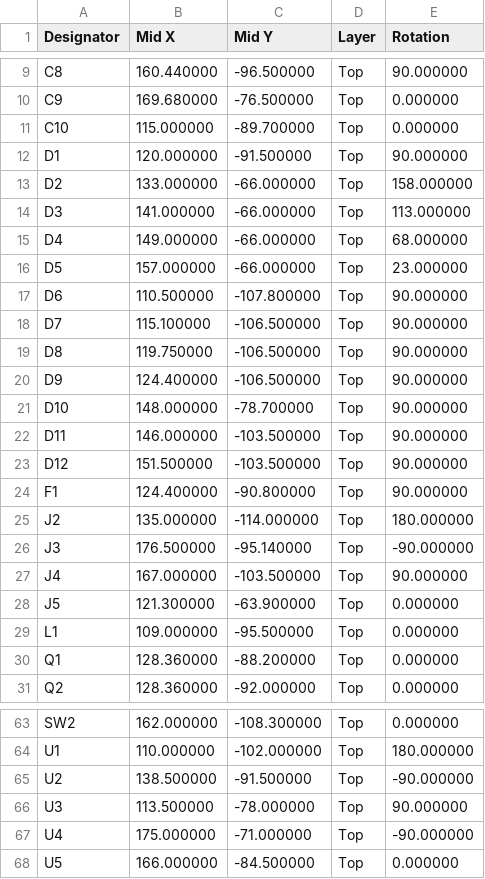
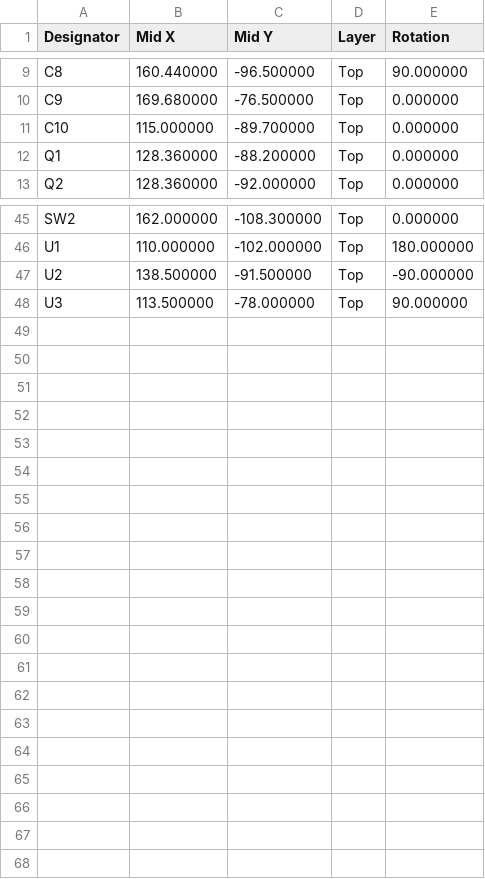
Before and after one commit to njdancer/claude-ir, a CSV file: hardware/fab/esp32-ir-remote-jlcpcb-cpl.csv, drawn as a sheet; only a part is shown, gaps mark what is left out; the diff names each change by its address in the sheet, - before the commit and + after, or states it on an @@ line.

```diff
--- a/hardware/fab/esp32-ir-remote-jlcpcb-cpl.csv
+++ b/hardware/fab/esp32-ir-remote-jlcpcb-cpl.csv
-row 12: D1 | 120.000000 | -91.500000 | Top | 90.000000
-row 13: D2 | 133.000000 | -66.000000 | Top | 158.000000
-row 14: D3 | 141.000000 | -66.000000 | Top | 113.000000
-row 15: D4 | 149.000000 | -66.000000 | Top | 68.000000
-row 16: D5 | 157.000000 | -66.000000 | Top | 23.000000
-row 17: D6 | 110.500000 | -107.800000 | Top | 90.000000
-row 18: D7 | 115.100000 | -106.500000 | Top | 90.000000
-row 19: D8 | 119.750000 | -106.500000 | Top | 90.000000
-row 20: D9 | 124.400000 | -106.500000 | Top | 90.000000
-row 21: D10 | 148.000000 | -78.700000 | Top | 90.000000
-row 22: D11 | 146.000000 | -103.500000 | Top | 90.000000
-row 23: D12 | 151.500000 | -103.500000 | Top | 90.000000
-row 24: F1 | 124.400000 | -90.800000 | Top | 90.000000
-row 25: J2 | 135.000000 | -114.000000 | Top | 180.000000
-row 26: J3 | 176.500000 | -95.140000 | Top | -90.000000
-row 27: J4 | 167.000000 | -103.500000 | Top | 90.000000
-row 28: J5 | 121.300000 | -63.900000 | Top | 0.000000
-row 29: L1 | 109.000000 | -95.500000 | Top | 0.000000
-row 67: U4 | 175.000000 | -71.000000 | Top | -90.000000
-row 68: U5 | 166.000000 | -84.500000 | Top | 0.000000
```
Also changed, not shown: hardware/fab/esp32-ir-remote-cpl-raw.csv, hardware/fab/esp32-ir-remote-jlcpcb-bom.csv, 16 other files.
